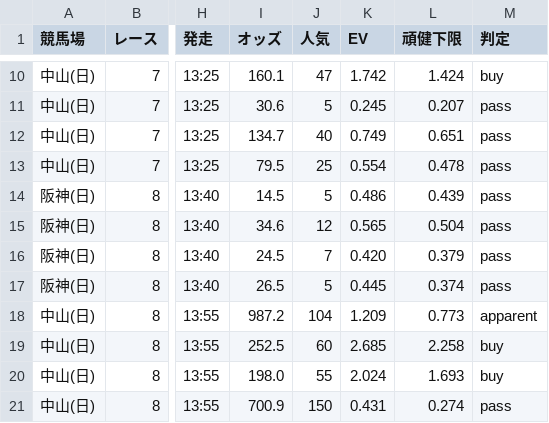
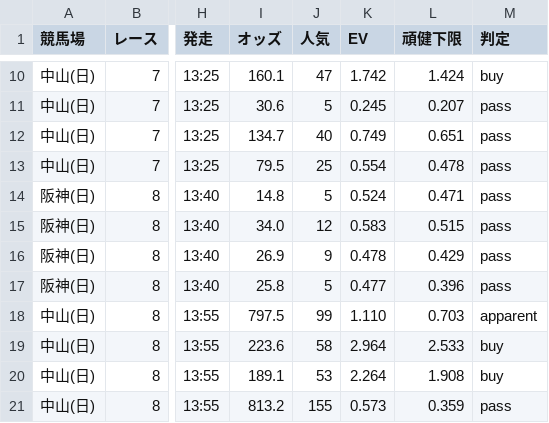
Before and after one commit to narita0130-bot/keiba-yosou, a CSV file: data/2026-09-27.all.autofill.csv, drawn as a sheet; only a part is shown, gaps mark what is left out; the diff covers the shown part only; the diff names each change by its address in the sheet, - before the commit and + after, or states it on an @@ line.

```diff
--- a/data/2026-09-27.all.autofill.csv
+++ b/data/2026-09-27.all.autofill.csv
-I14 (オッズ): 14.5
+I14 (オッズ): 14.8
-K14 (EV): 0.486
+K14 (EV): 0.524
-L14 (頑健下限): 0.439
+L14 (頑健下限): 0.471
-I15 (オッズ): 34.6
+I15 (オッズ): 34.0
-K15 (EV): 0.565
+K15 (EV): 0.583
-L15 (頑健下限): 0.504
+L15 (頑健下限): 0.515
-I16 (オッズ): 24.5
+I16 (オッズ): 26.9
-J16 (人気): 7
+J16 (人気): 9
-K16 (EV): 0.420
+K16 (EV): 0.478
-L16 (頑健下限): 0.379
+L16 (頑健下限): 0.429
-I17 (オッズ): 26.5
+I17 (オッズ): 25.8
-K17 (EV): 0.445
+K17 (EV): 0.477
-L17 (頑健下限): 0.374
+L17 (頑健下限): 0.396
-I18 (オッズ): 987.2
+I18 (オッズ): 797.5
-J18 (人気): 104
+J18 (人気): 99
-K18 (EV): 1.209
+K18 (EV): 1.110
-L18 (頑健下限): 0.773
+L18 (頑健下限): 0.703
-I19 (オッズ): 252.5
+I19 (オッズ): 223.6
-J19 (人気): 60
+J19 (人気): 58
-K19 (EV): 2.685
+K19 (EV): 2.964
-L19 (頑健下限): 2.258
+L19 (頑健下限): 2.533
-I20 (オッズ): 198.0
+I20 (オッズ): 189.1
-J20 (人気): 55
+J20 (人気): 53
-K20 (EV): 2.024
+K20 (EV): 2.264
-L20 (頑健下限): 1.693
+L20 (頑健下限): 1.908
-I21 (オッズ): 700.9
+I21 (オッズ): 813.2
-J21 (人気): 150
+J21 (人気): 155
-K21 (EV): 0.431
+K21 (EV): 0.573
-L21 (頑健下限): 0.274
+L21 (頑健下限): 0.359
```
Also changed, not shown: 101 edited cells elsewhere in this file, data/2026-09-27.all.bets.csv, 2 other files.
